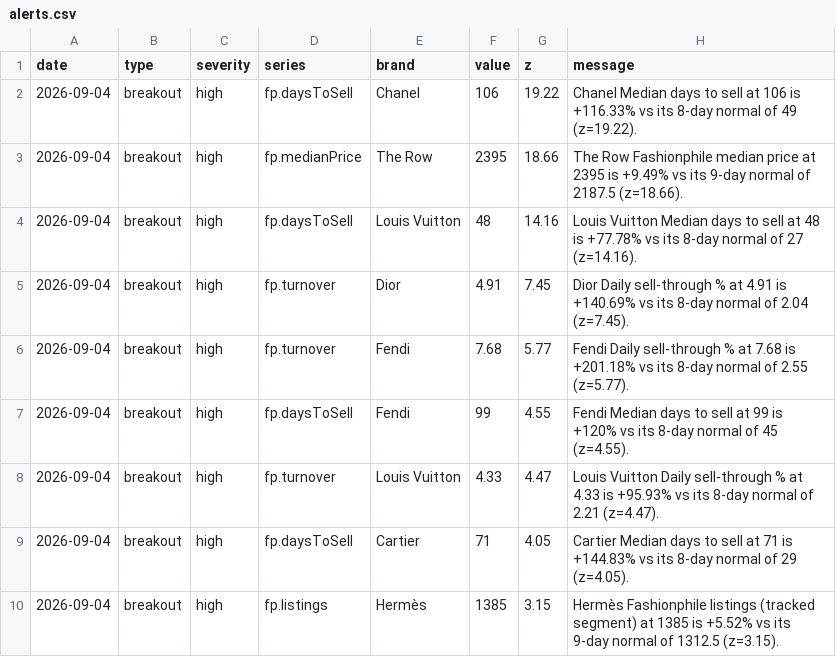
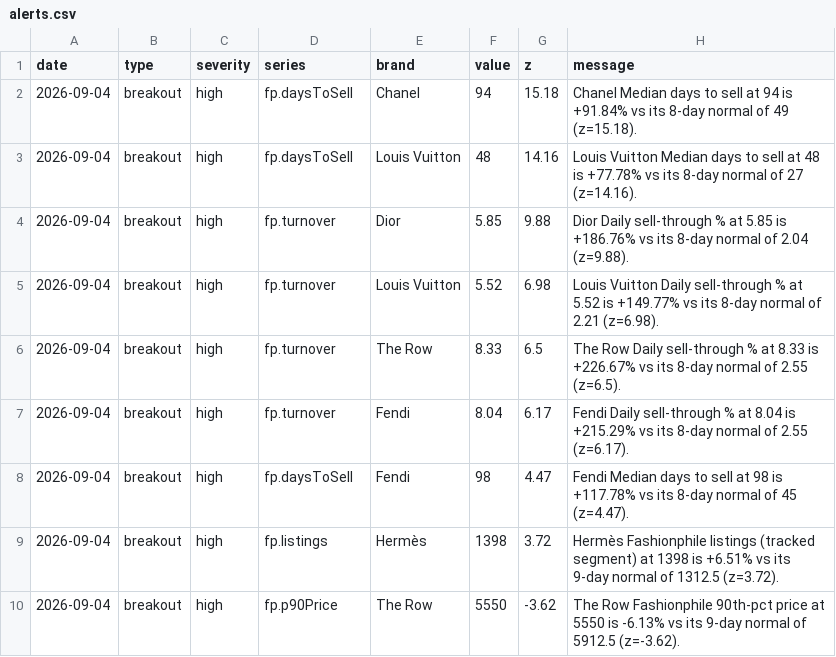
Before and after one commit to elibarzvi/demand-desk, a CSV file: data/exports/alerts.csv, drawn as a sheet; only a part is shown; the diff covers the shown part only.

```diff
--- a/data/exports/alerts.csv
+++ b/data/exports/alerts.csv
@@ -1,10 +1,10 @@
 date,type,severity,series,brand,value,z,message
-2026-09-04,breakout,high,fp.daysToSell,Chanel,106,19.22,Chanel Median days to sell at 106 is +116.33% vs its 8-day normal of 49 (z=19.22).
-2026-09-04,breakout,high,fp.medianPrice,The Row,2395,18.66,The Row Fashionphile median price at 2395 is +9.49% vs its 9-day normal of 2187.5 (z=18.66).
+2026-09-04,breakout,high,fp.daysToSell,Chanel,94,15.18,Chanel Median days to sell at 94 is +91.84% vs its 8-day normal of 49 (z=15.18).
 2026-09-04,breakout,high,fp.daysToSell,Louis Vuitton,48,14.16,Louis Vuitton Median days to sell at 48 is +77.78% vs its 8-day normal of 27 (z=14.16).
-2026-09-04,breakout,high,fp.turnover,Dior,4.91,7.45,Dior Daily sell-through % at 4.91 is +140.69% vs its 8-day normal of 2.04 (z=7.45).
-2026-09-04,breakout,high,fp.turnover,Fendi,7.68,5.77,Fendi Daily sell-through % at 7.68 is +201.18% vs its 8-day normal of 2.55 (z=5.77).
-2026-09-04,breakout,high,fp.daysToSell,Fendi,99,4.55,Fendi Median days to sell at 99 is +120% vs its 8-day normal of 45 (z=4.55).
-2026-09-04,breakout,high,fp.turnover,Louis Vuitton,4.33,4.47,Louis Vuitton Daily sell-through % at 4.33 is +95.93% vs its 8-day normal of 2.21 (z=4.47).
-2026-09-04,breakout,high,fp.daysToSell,Cartier,71,4.05,Cartier Median days to sell at 71 is +144.83% vs its 8-day normal of 29 (z=4.05).
-2026-09-04,breakout,high,fp.listings,Hermès,1385,3.15,Hermès Fashionphile listings (tracked segment) at 1385 is +5.52% vs its 9-day normal of 1312.5 (z=3.15).
+2026-09-04,breakout,high,fp.turnover,Dior,5.85,9.88,Dior Daily sell-through % at 5.85 is +186.76% vs its 8-day normal of 2.04 (z=9.88).
+2026-09-04,breakout,high,fp.turnover,Louis Vuitton,5.52,6.98,Louis Vuitton Daily sell-through % at 5.52 is +149.77% vs its 8-day normal of 2.21 (z=6.98).
+2026-09-04,breakout,high,fp.turnover,The Row,8.33,6.5,The Row Daily sell-through % at 8.33 is +226.67% vs its 8-day normal of 2.55 (z=6.5).
+2026-09-04,breakout,high,fp.turnover,Fendi,8.04,6.17,Fendi Daily sell-through % at 8.04 is +215.29% vs its 8-day normal of 2.55 (z=6.17).
+2026-09-04,breakout,high,fp.daysToSell,Fendi,98,4.47,Fendi Median days to sell at 98 is +117.78% vs its 8-day normal of 45 (z=4.47).
+2026-09-04,breakout,high,fp.listings,Hermès,1398,3.72,Hermès Fashionphile listings (tracked segment) at 1398 is +6.51% vs its 9-day normal of 1312.5 (z=3.72).
+2026-09-04,breakout,high,fp.p90Price,The Row,5550,-3.62,The Row Fashionphile 90th-pct price at 5550 is -6.13% vs its 9-day normal of 5912.5 (z=-3.62).
```
Also changed, not shown: 5 added rows, 4 removed rows and 22 edited cells elsewhere in this file, data/exports/fashionphile-condition.csv, data/exports/fp-sell-through.csv, 13 other files.
